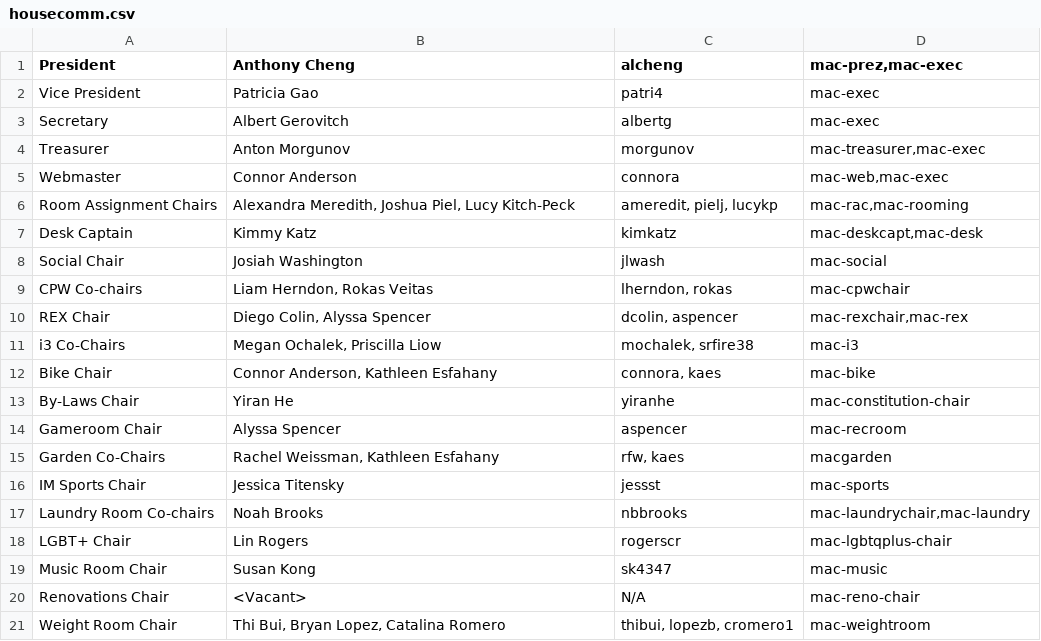
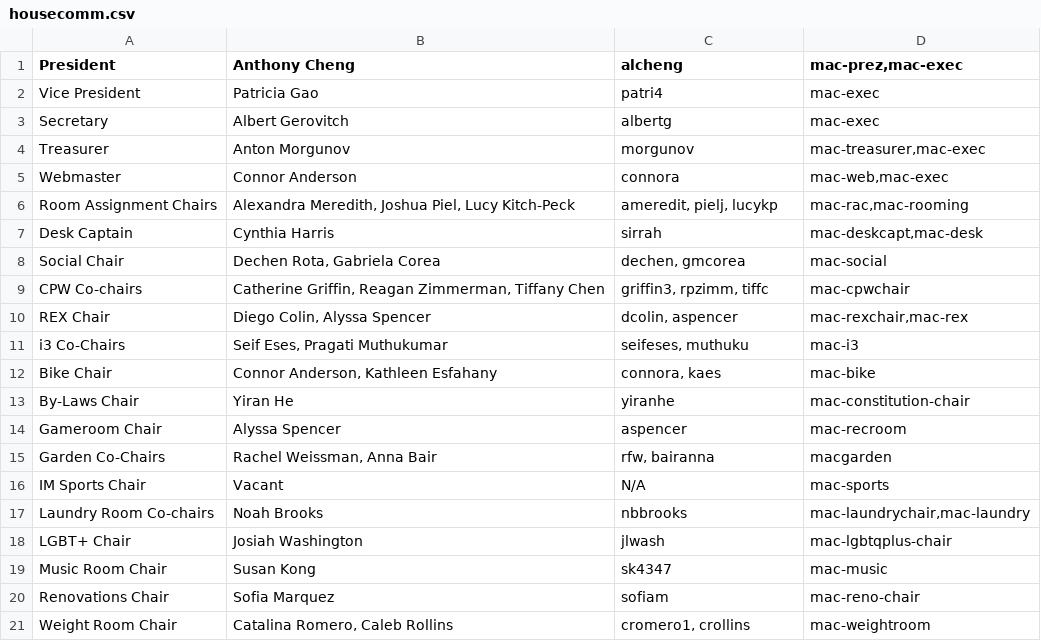
Before and after one commit to shrutiravikumar/macweb, a CSV file: private/housecomm/housecomm.csv, drawn as a sheet.

Commit message:
Fall 2019 Housecomm positions

```diff
--- a/private/housecomm/housecomm.csv
+++ b/private/housecomm/housecomm.csv
@@ -6,7 +6,7 @@ Webmaster|Connor Anderson|connora|mac-web,mac-exec
 Room Assignment Chairs|Alexandra Meredith, Joshua Piel, Lucy Kitch-Peck|ameredit, pielj, lucykp|mac-rac,mac-rooming
-Desk Captain|Kimmy Katz|kimkatz|mac-deskcapt,mac-desk
-Social Chair|Josiah Washington|jlwash|mac-social
-CPW Co-chairs|Liam Herndon, Rokas Veitas|lherndon, rokas|mac-cpwchair
+Desk Captain|Cynthia Harris|sirrah|mac-deskcapt,mac-desk
+Social Chair|Dechen Rota, Gabriela Corea|dechen, gmcorea|mac-social
+CPW Co-chairs|Catherine Griffin, Reagan Zimmerman, Tiffany Chen|griffin3, rpzimm, tiffc|mac-cpwchair
 REX Chair|Diego Colin, Alyssa Spencer|dcolin, aspencer|mac-rexchair,mac-rex
-i3 Co-Chairs|Megan Ochalek, Priscilla Liow|mochalek, srfire38|mac-i3
+i3 Co-Chairs|Seif Eses, Pragati Muthukumar|seifeses, muthuku|mac-i3
 Bike Chair|Connor Anderson, Kathleen Esfahany|connora, kaes|mac-bike
@@ -14,8 +14,8 @@ By-Laws Chair|Yiran He|yiranhe|mac-constitution-chair
 Gameroom Chair|Alyssa Spencer|aspencer|mac-recroom
-Garden Co-Chairs|Rachel Weissman, Kathleen Esfahany|rfw, kaes|macgarden
-IM Sports Chair|Jessica Titensky|jessst|mac-sports
+Garden Co-Chairs|Rachel Weissman, Anna Bair|rfw, bairanna|macgarden
+IM Sports Chair|Vacant|N/A|mac-sports
 Laundry Room Co-chairs|Noah Brooks|nbbrooks|mac-laundrychair,mac-laundry
-LGBT+ Chair|Lin Rogers|rogerscr|mac-lgbtqplus-chair
+LGBT+ Chair|Josiah Washington|jlwash|mac-lgbtqplus-chair
 Music Room Chair|Susan Kong|sk4347|mac-music
-Renovations Chair|<Vacant>|N/A|mac-reno-chair
-Weight Room Chair|Thi Bui, Bryan Lopez, Catalina Romero|thibui, lopezb, cromero1|mac-weightroom
+Renovations Chair|Sofia Marquez|sofiam|mac-reno-chair
+Weight Room Chair|Catalina Romero, Caleb Rollins|cromero1, crollins|mac-weightroom
```
